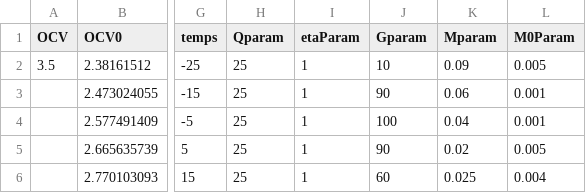
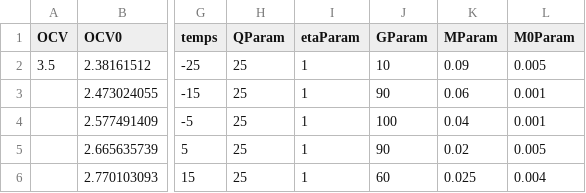
Before and after one commit to omertakkin/Kalman_Filter_BMS_App, a CSV file: model_param/cell_model.csv, drawn as a sheet; only a part is shown, gaps mark what is left out; the diff names each change by its address in the sheet, - before the commit and + after, or states it on an @@ line.

Commit message:
modified:   OCVmodel.py 	modified:   model_out/sim_data.csv 	modified:   model_param/cell_model.csv

```diff
--- a/model_param/cell_model.csv
+++ b/model_param/cell_model.csv
-H1: Qparam
+H1: QParam
-J1: Gparam
+J1: GParam
-K1: Mparam
+K1: MParam
```
Also changed, not shown: model_out/sim_data.csv, 1 other file.
